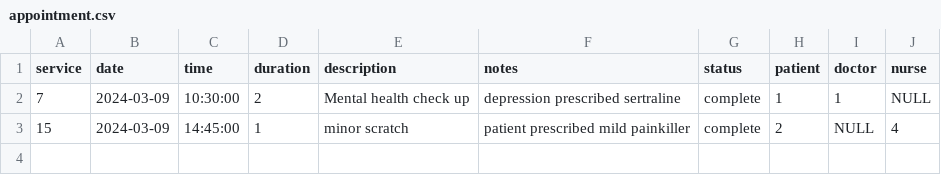
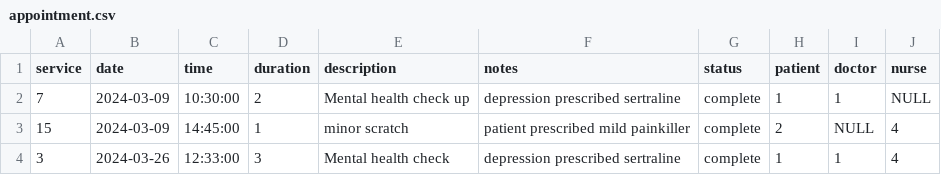
Before and after one commit to adam-selman/DaESD-Assignment-2, a CSV file: DESD_2024/SmartCare/data/appointment.csv, drawn as a sheet; the diff names each change by its address in the sheet, - before the commit and + after, or states it on an @@ line.

```diff
--- a/DESD_2024/SmartCare/data/appointment.csv
+++ b/DESD_2024/SmartCare/data/appointment.csv
+row 4: 3 | 2024-03-26 | 12:33:00 | 3 | Mental health check | depression prescribed sertraline | complete | 1 | 1 | 4
```
Also changed, not shown: 7 other files.
